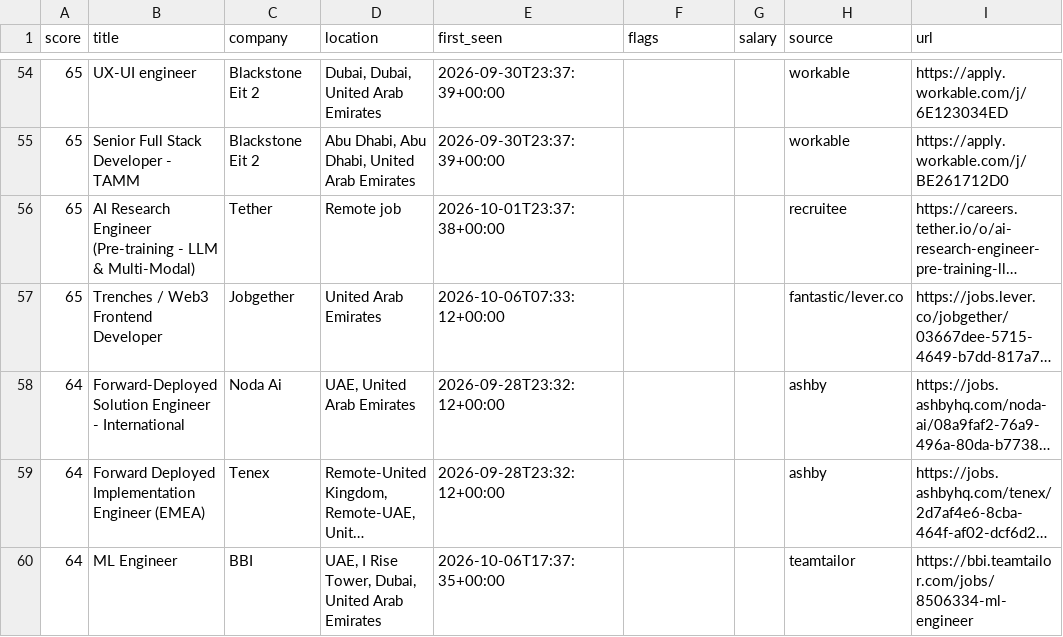
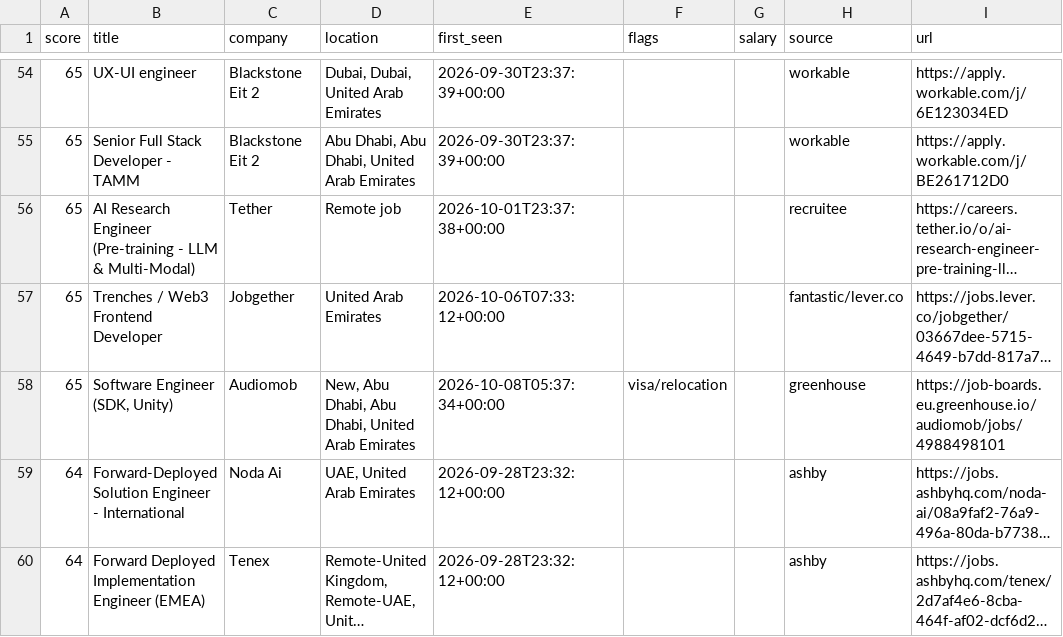
Before and after one commit to hafiz-hilalhumaid/uae-job-radar, a CSV file: data/matches.csv, drawn as a sheet; only a part is shown, gaps mark what is left out; the shorter side is filled out with more unchanged rows; long unchanged cells end in …; the diff names each change by its address in the sheet, - before the commit and + after, or states it on an @@ line.

```diff
--- a/data/matches.csv
+++ b/data/matches.csv
+row 58: 65 | Software Engineer (SDK, Unity) | Audiomob | New, Abu Dhabi, Abu Dhabi, United Arab Emirates | 2026-10-08T05:37:34+00:00 | visa/relocation |  | greenhouse | https://job-boards.eu.greenhouse.io/audiomob/jobs/4988498101
```
Also changed, not shown: 3 other files.
